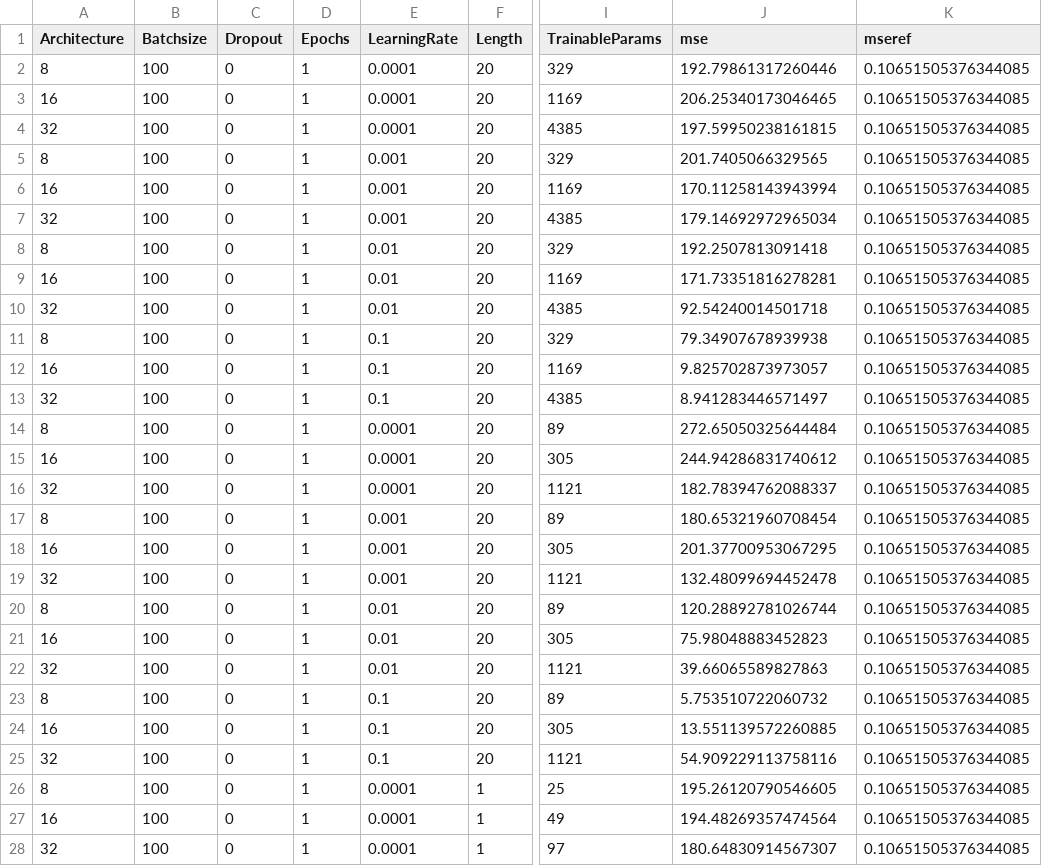
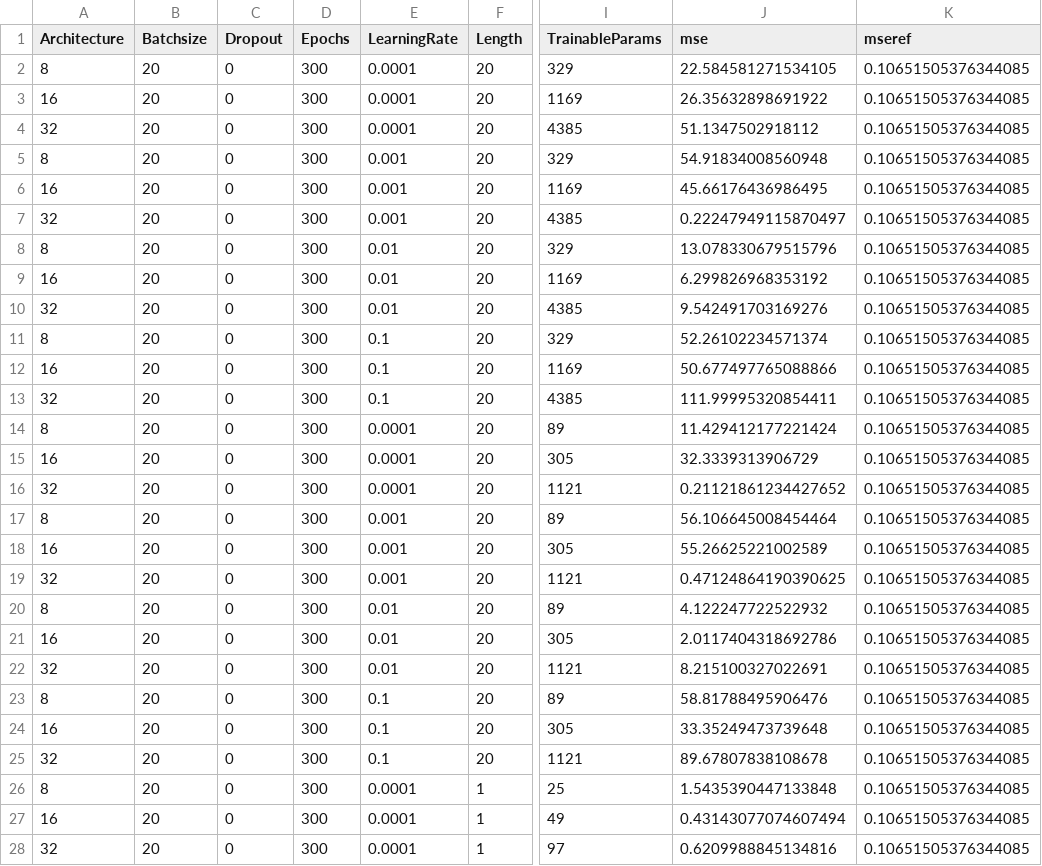
Before and after one commit to ckoopmann/GasPricePrediction, a CSV file: Data/Output/LevelPrediction/level_par_tuning/evaluation.csv, drawn as a sheet; only a part is shown, gaps mark what is left out; the diff covers the shown part only; the diff names each change by its address in the sheet, - before the commit and + after, or states it on an @@ line.

Commit message:
New AWS results - Level Par Tuning

```diff
--- a/Data/Output/LevelPrediction/level_par_tuning/evaluation.csv
+++ b/Data/Output/LevelPrediction/level_par_tuning/evaluation.csv
-B2:B28 (Batchsize): 100
+B2:B28 (Batchsize): 20
-D2:D28 (Epochs): 1
+D2:D28 (Epochs): 300
-J2 (mse): 192.79861317260446
+J2 (mse): 22.584581271534105
-J3 (mse): 206.25340173046465
+J3 (mse): 26.35632898691922
-J4 (mse): 197.59950238161815
+J4 (mse): 51.1347502918112
-J5 (mse): 201.7405066329565
+J5 (mse): 54.91834008560948
-J6 (mse): 170.11258143943994
+J6 (mse): 45.66176436986495
-J7 (mse): 179.14692972965034
+J7 (mse): 0.22247949115870497
-J8 (mse): 192.2507813091418
+J8 (mse): 13.078330679515796
-J9 (mse): 171.73351816278281
+J9 (mse): 6.299826968353192
-J10 (mse): 92.54240014501718
+J10 (mse): 9.542491703169276
-J11 (mse): 79.34907678939938
+J11 (mse): 52.26102234571374
-J12 (mse): 9.825702873973057
+J12 (mse): 50.677497765088866
-J13 (mse): 8.941283446571497
+J13 (mse): 111.99995320854411
-J14 (mse): 272.65050325644484
+J14 (mse): 11.429412177221424
-J15 (mse): 244.94286831740612
+J15 (mse): 32.3339313906729
-J16 (mse): 182.78394762088337
+J16 (mse): 0.21121861234427652
-J17 (mse): 180.65321960708454
+J17 (mse): 56.106645008454464
-J18 (mse): 201.37700953067295
+J18 (mse): 55.26625221002589
-J19 (mse): 132.48099694452478
+J19 (mse): 0.47124864190390625
-J20 (mse): 120.28892781026744
+J20 (mse): 4.122247722522932
-J21 (mse): 75.98048883452823
+J21 (mse): 2.0117404318692786
-J22 (mse): 39.66065589827863
+J22 (mse): 8.215100327022691
-J23 (mse): 5.753510722060732
+J23 (mse): 58.81788495906476
-J24 (mse): 13.551139572260885
+J24 (mse): 33.35249473739648
-J25 (mse): 54.909229113758116
+J25 (mse): 89.67807838108678
-J26 (mse): 195.26120790546605
+J26 (mse): 1.5435390447133848
-J27 (mse): 194.48269357474564
+J27 (mse): 0.43143077074607494
-J28 (mse): 180.64830914567307
+J28 (mse): 0.6209988845134816
```
Also changed, not shown: 4 removed rows and 27 edited cells elsewhere in this file, 3 other files.
